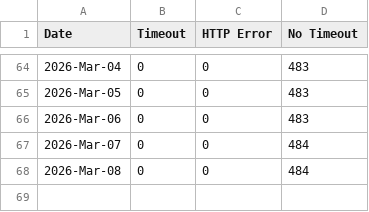
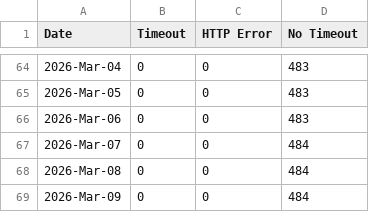
Before and after one commit to lgdd/liferay-dxp-releases, a CSV file: timeout_data/daily/timeout_2026.csv, drawn as a sheet; only a part is shown, gaps mark what is left out.

```diff
--- a/timeout_data/daily/timeout_2026.csv
+++ b/timeout_data/daily/timeout_2026.csv
@@ -68 +68,2 @@ Date,Timeout,HTTP Error,No Timeout
 2026-Mar-08,0,0,484
+2026-Mar-09,0,0,484
```
Also changed, not shown: 2 other files.
